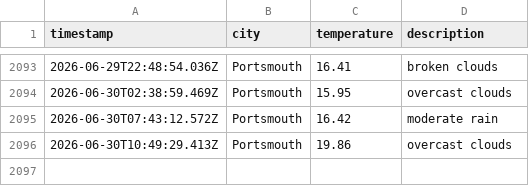
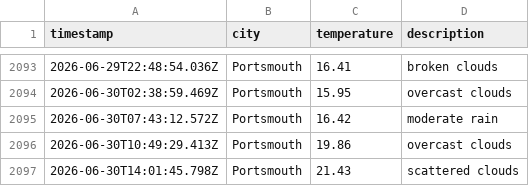
Before and after one commit to BenFleck25/DataOps-weather, a CSV file: data/weather_log.csv, drawn as a sheet; only a part is shown, gaps mark what is left out; the diff names each change by its address in the sheet, - before the commit and + after, or states it on an @@ line.

```diff
--- a/data/weather_log.csv
+++ b/data/weather_log.csv
+row 2097: 2026-06-30T14:01:45.798Z | Portsmouth | 21.43 | scattered clouds
```
Also changed, not shown: 1 other file.
